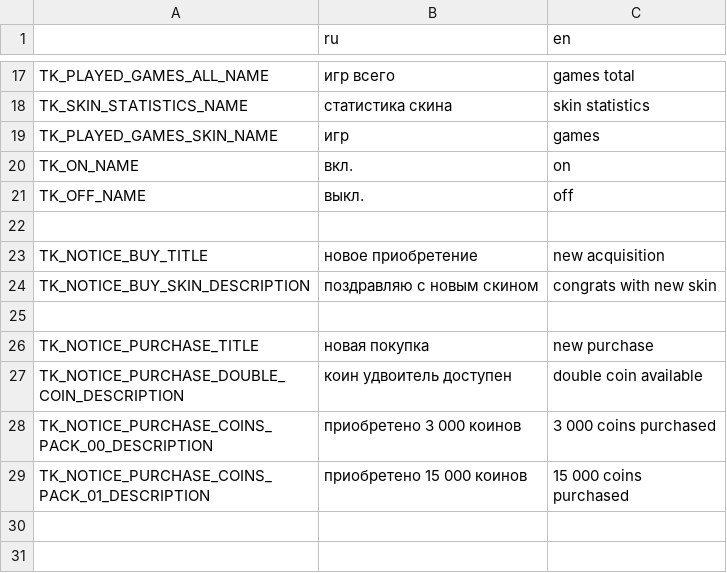
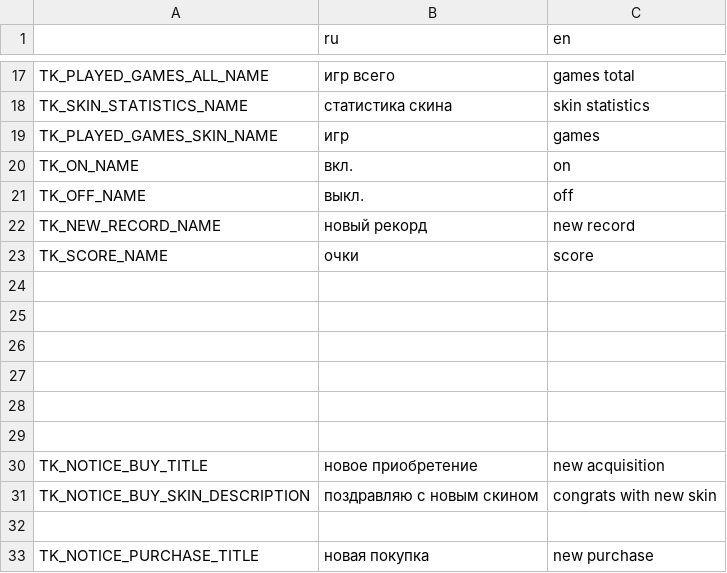
Before and after one commit to Gr1nS1de/Rotary, a CSV file: Project/Assets/SmartLocalizationWorkspace/Localization.csv, drawn as a sheet; only a part is shown, gaps mark what is left out; the shorter side is filled out with more unchanged rows; the diff names each change by its address in the sheet, - before the commit and + after, or states it on an @@ line.

Commit message:
Implemented player data mdoel. Implemented counting animation for left items statistics tab.

```diff
--- a/Project/Assets/SmartLocalizationWorkspace/Localization.csv
+++ b/Project/Assets/SmartLocalizationWorkspace/Localization.csv
+row 22: TK_NEW_RECORD_NAME | новый рекорд | new record
+row 23: TK_SCORE_NAME | очки | score
+row 24: (empty)
+row 25: (empty)
+row 26: (empty)
+row 27: (empty)
+row 28: (empty)
```
Also changed, not shown: 34 other files.
